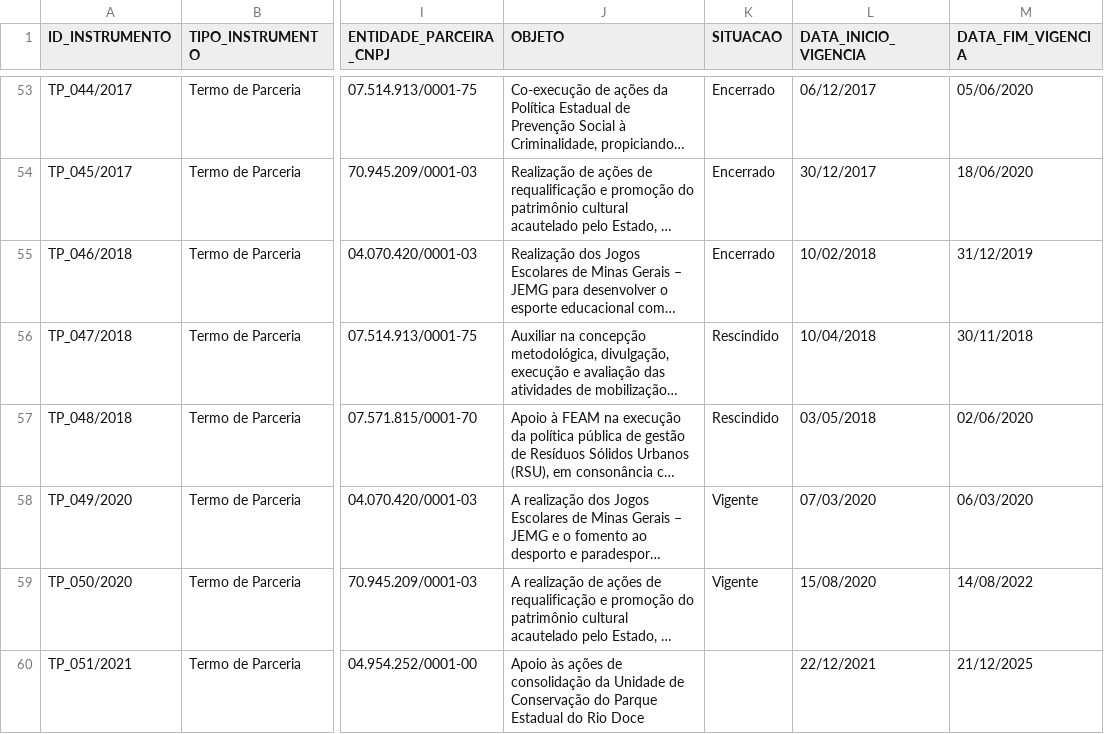
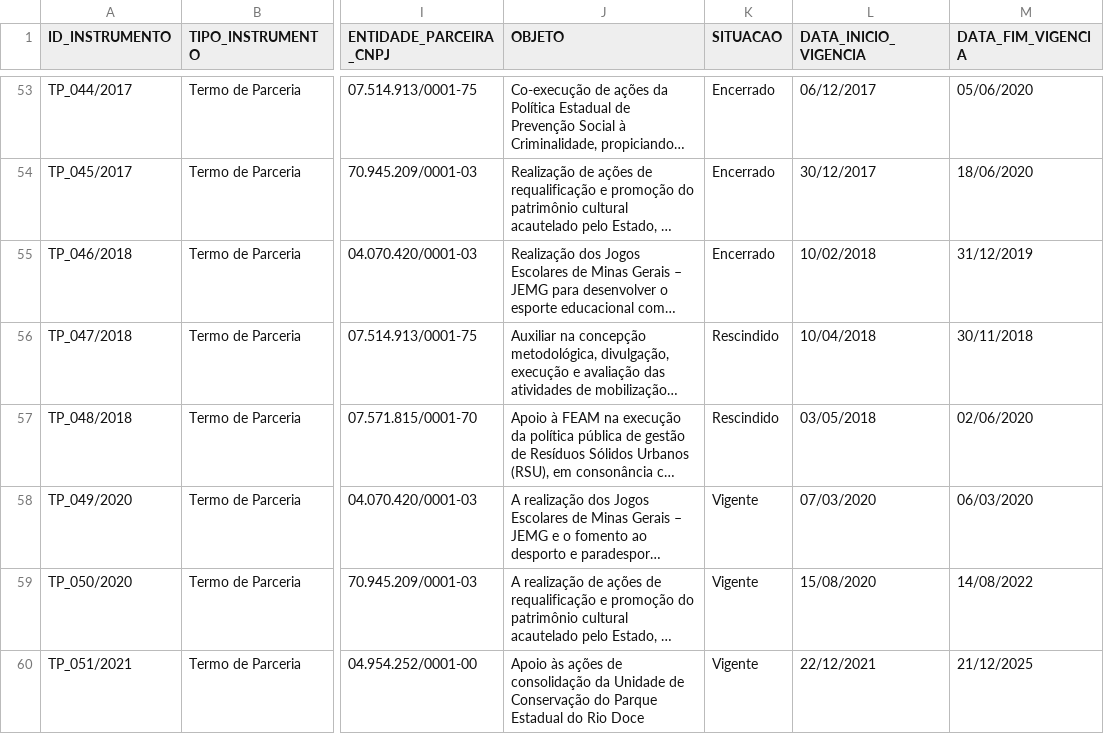
Before and after one commit to roll/termos-parceria-contratos-gestao, a CSV file: data/termos-parceria-contratos-gestao.csv, drawn as a sheet; only a part is shown, gaps mark what is left out; long unchanged cells end in …; the diff names each change by its address in the sheet, - before the commit and + after, or states it on an @@ line.

Commit message:
completa arquivo com info de coluna faltante

```diff
--- a/data/termos-parceria-contratos-gestao.csv
+++ b/data/termos-parceria-contratos-gestao.csv
-K60 (SITUACAO): (empty)
+K60 (SITUACAO): Vigente
```
